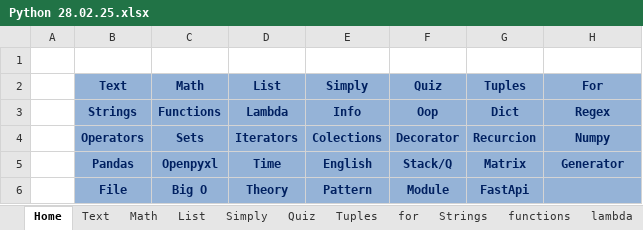
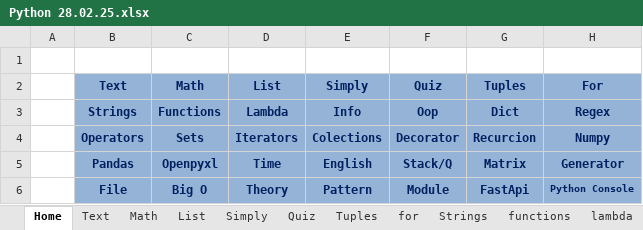
Before and after one commit to Vasil-S-Vasilev/git_test, an Excel workbook: Python 28.02.25.xlsx, sheet Home, drawn as a sheet; values as stored, in another font and other column widths than the file's, no borders; the diff names each change by its address in the sheet, - before the commit and + after, or states it on an @@ line.

```diff
--- a/Python 28.02.25.xlsx (sheet Home)
+++ b/Python 28.02.25.xlsx (sheet Home)
-H6 (For): (empty)
+H6 (For): Python Console
```
Also changed, not shown: other sheet tabs.
